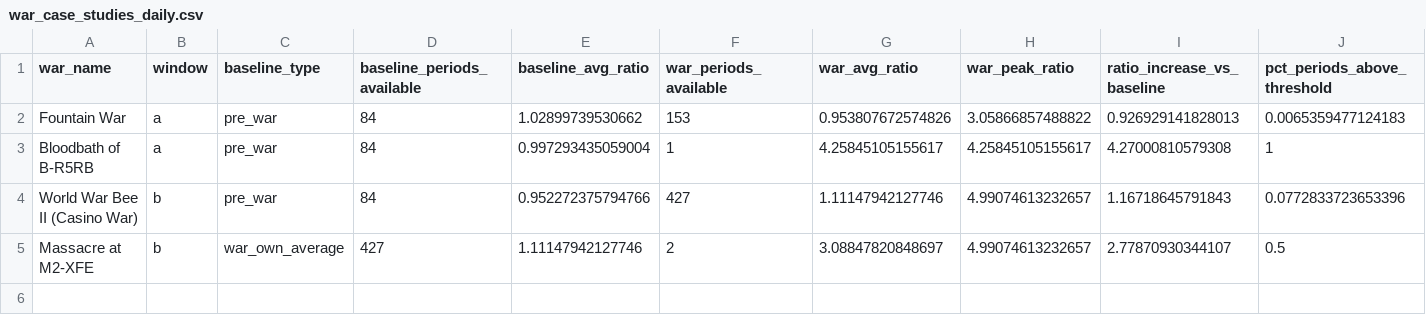
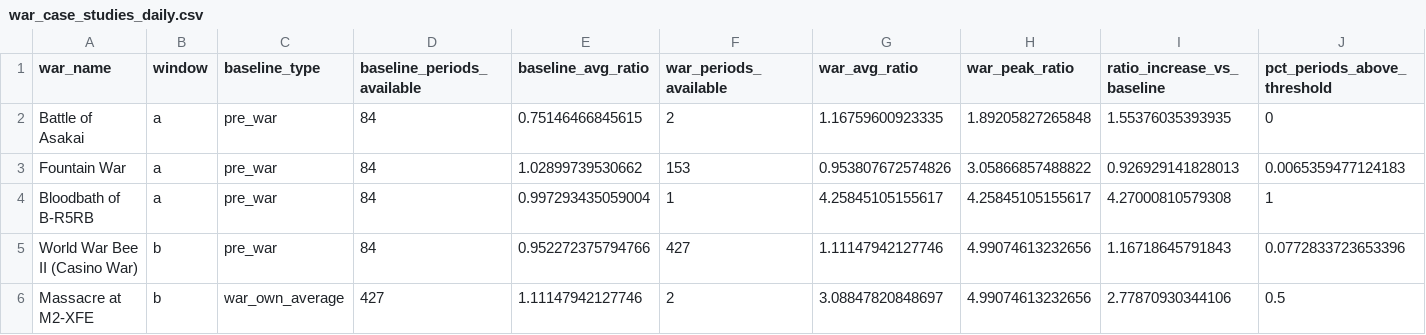
Before and after one commit to CharlesVasseur/EVE_Online-Insurance_Analysis, a CSV file: data/model_output/war_case_studies_daily.csv, drawn as a sheet.

```diff
--- a/data/model_output/war_case_studies_daily.csv
+++ b/data/model_output/war_case_studies_daily.csv
@@ -1,5 +1,6 @@
 war_name,window,baseline_type,baseline_periods_available,baseline_avg_ratio,war_periods_available,war_avg_ratio,war_peak_ratio,ratio_increase_vs_baseline,pct_periods_above_threshold
+Battle of Asakai,a,pre_war,84,0.75146466845615,2,1.16759600923335,1.89205827265848,1.55376035393935,0
 Fountain War,a,pre_war,84,1.02899739530662,153,0.953807672574826,3.05866857488822,0.926929141828013,0.0065359477124183
 Bloodbath of B-R5RB,a,pre_war,84,0.997293435059004,1,4.25845105155617,4.25845105155617,4.27000810579308,1
-World War Bee II (Casino War),b,pre_war,84,0.952272375794766,427,1.11147942127746,4.99074613232657,1.16718645791843,0.0772833723653396
-Massacre at M2-XFE,b,war_own_average,427,1.11147942127746,2,3.08847820848697,4.99074613232657,2.77870930344107,0.5
+World War Bee II (Casino War),b,pre_war,84,0.952272375794766,427,1.11147942127746,4.99074613232656,1.16718645791843,0.0772833723653396
+Massacre at M2-XFE,b,war_own_average,427,1.11147942127746,2,3.08847820848697,4.99074613232656,2.77870930344106,0.5
```
Also changed, not shown: data/model_output/war_case_studies_weekly.csv, 1 other file.
